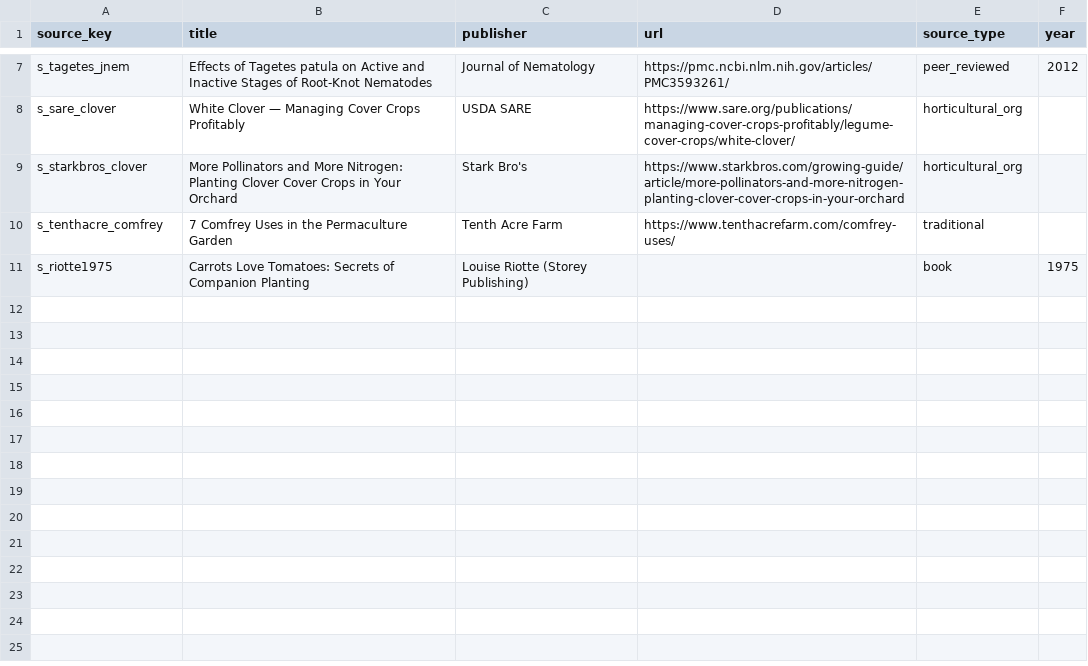
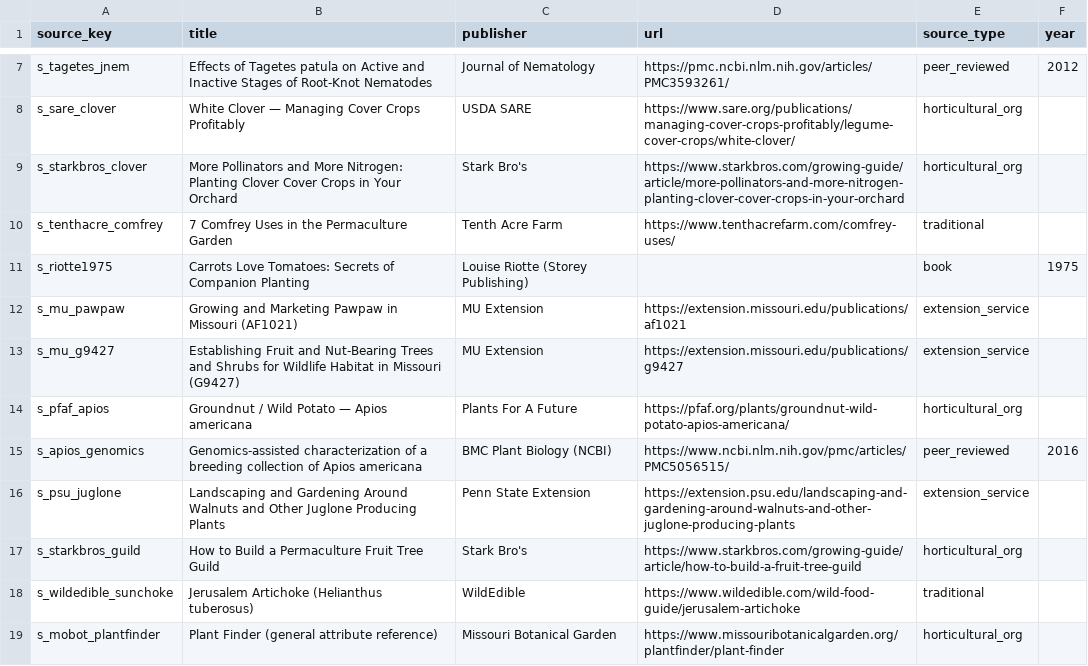
Before and after one commit to zombearhacks/verdant-forest, a CSV file: data/sources.csv, drawn as a sheet; only a part is shown, gaps mark what is left out.

Commit message:
Reseed with batch-02 data (Missouri natives)
30 plants / 23 relationships / 18 sources, up from 15/10/10. Fills
previously-empty guild layers (understory, vine) and adds the
juglone antagonisms (apple/blackberry/blueberry x walnut) the guild
builder needs to correctly exclude.

Verified idempotent (re-ran, identical counts) and confirmed live on
localhost.

```diff
--- a/data/sources.csv
+++ b/data/sources.csv
@@ -11 +11,9 @@ s_tenthacre_comfrey,7 Comfrey Uses in the Permaculture Garden,Tenth Acre Farm,ht
 s_riotte1975,Carrots Love Tomatoes: Secrets of Companion Planting,Louise Riotte (Storey Publishing),,book,1975
+s_mu_pawpaw,Growing and Marketing Pawpaw in Missouri (AF1021),MU Extension,https://extension.missouri.edu/publications/af1021,extension_service,
+s_mu_g9427,Establishing Fruit and Nut-Bearing Trees and Shrubs for Wildlife Habitat in Missouri (G9427),MU Extension,https://extension.missouri.edu/publications/g9427,extension_service,
+s_pfaf_apios,Groundnut / Wild Potato — Apios americana,Plants For A Future,https://pfaf.org/plants/groundnut-wild-potato-apios-americana/,horticultural_org,
+s_apios_genomics,Genomics-assisted characterization of a breeding collection of Apios americana,BMC Plant Biology (NCBI),https://www.ncbi.nlm.nih.gov/pmc/articles/PMC5056515/,peer_reviewed,2016
+s_psu_juglone,Landscaping and Gardening Around Walnuts and Other Juglone Producing Plants,Penn State Extension,https://extension.psu.edu/landscaping-and-gardening-around-walnuts-and-other-juglone-producing-plants,extension_service,
+s_starkbros_guild,How to Build a Permaculture Fruit Tree Guild,Stark Bro's,https://www.starkbros.com/growing-guide/article/how-to-build-a-fruit-tree-guild,horticultural_org,
+s_wildedible_sunchoke,Jerusalem Artichoke (Helianthus tuberosus),WildEdible,https://www.wildedible.com/wild-food-guide/jerusalem-artichoke,traditional,
+s_mobot_plantfinder,Plant Finder (general attribute reference),Missouri Botanical Garden,https://www.missouribotanicalgarden.org/plantfinder/plant-finder,horticultural_org,
```
Also changed, not shown: data/plants.csv, data/relationship_sources.csv, 1 other file.
